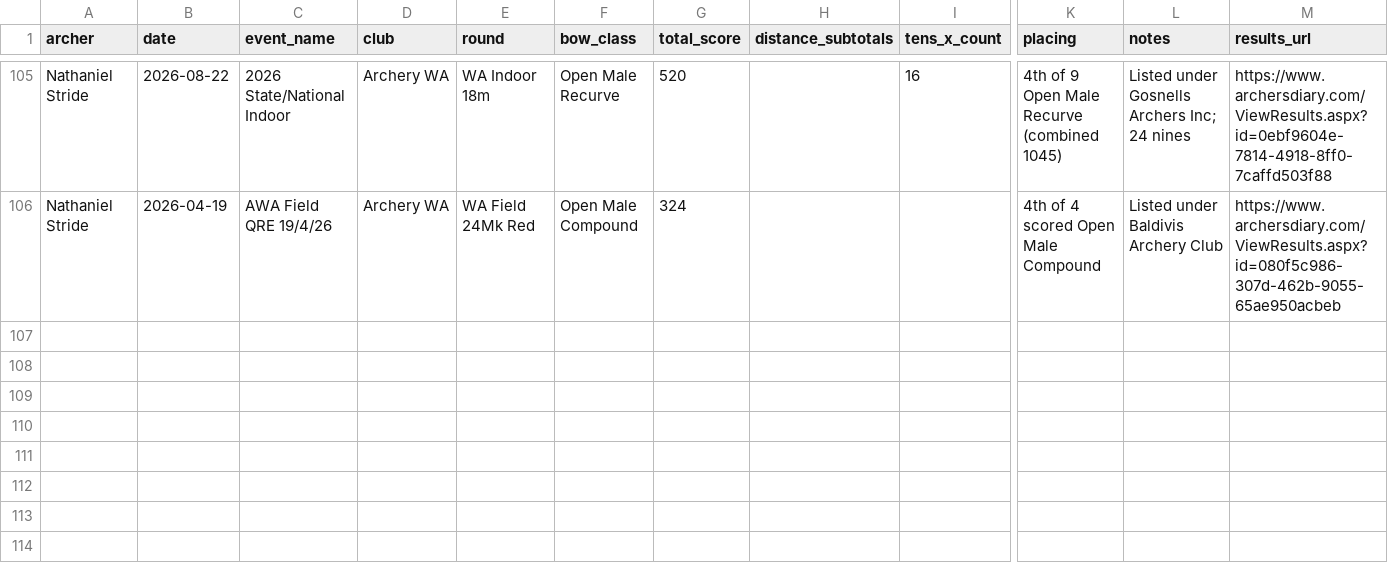
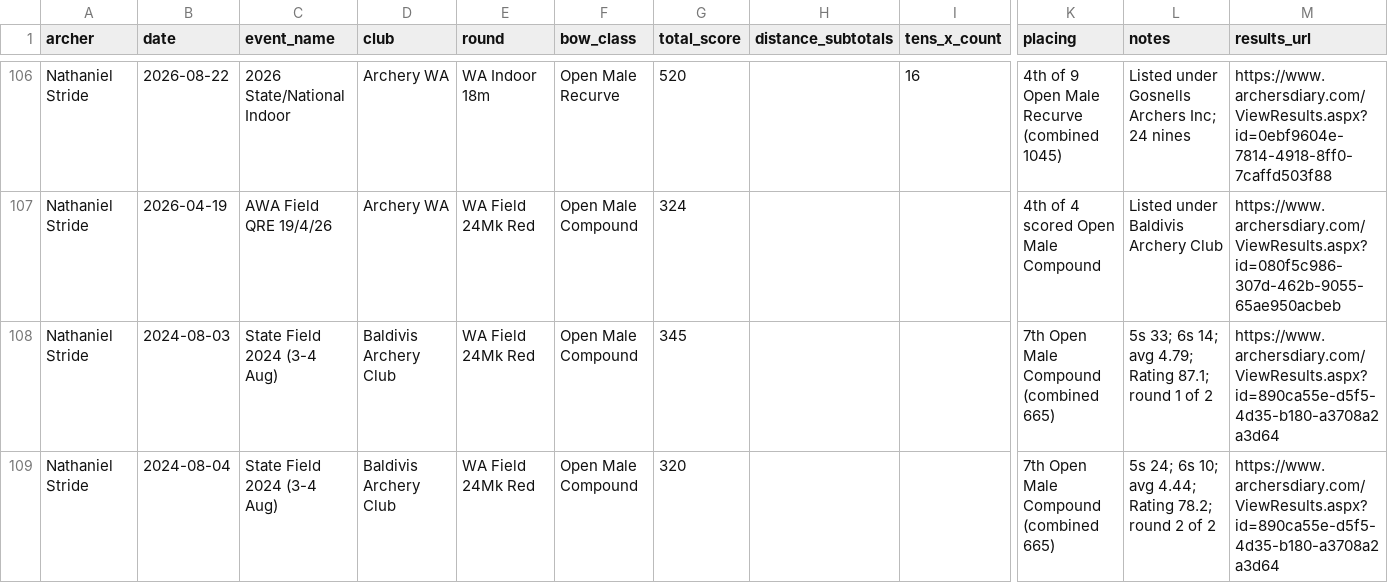
Before and after one commit to nfstride1-ux/scoretool-demo, a CSV file: data/archer_scores.csv, drawn as a sheet; only a part is shown, gaps mark what is left out; rows hold the shown columns only; the diff covers the shown part only; the diff names each change by its address in the sheet, - before the commit and + after, or states it on an @@ line.

Commit message:
Add official WA State Field 2024/2026 results (Nathe, Logan); split combined field row; field-only avg arrow stats

```diff
--- a/data/archer_scores.csv
+++ b/data/archer_scores.csv
+row 108: Nathaniel Stride | 2024-08-03 | State Field 2024 (3-4 Aug) | Baldivis Archery Club | WA Field 24Mk Red | Open Male Compound | 345 |  |  | 7th Open Male Compound (combined 665) | 5s 33; 6s 14; avg 4.79; Rating 87.1; round 1 of 2 | https://www.archersdiary.com/ViewResults.aspx?id=890ca55e-d5f5-4d35-b180-a3708a2a3d64
+row 109: Nathaniel Stride | 2024-08-04 | State Field 2024 (3-4 Aug) | Baldivis Archery Club | WA Field 24Mk Red | Open Male Compound | 320 |  |  | 7th Open Male Compound (combined 665) | 5s 24; 6s 10; avg 4.44; Rating 78.2; round 2 of 2 | https://www.archersdiary.com/ViewResults.aspx?id=890ca55e-d5f5-4d35-b180-a3708a2a3d64
```
Also changed, not shown: 3 added rows and 7 edited cells elsewhere in this file, 5 other files.
